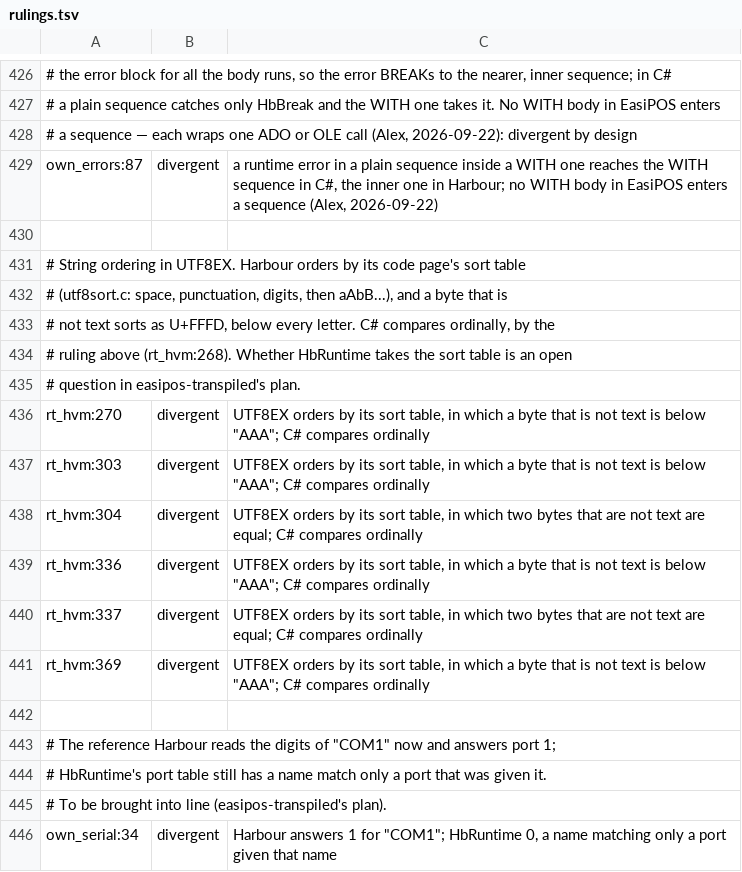
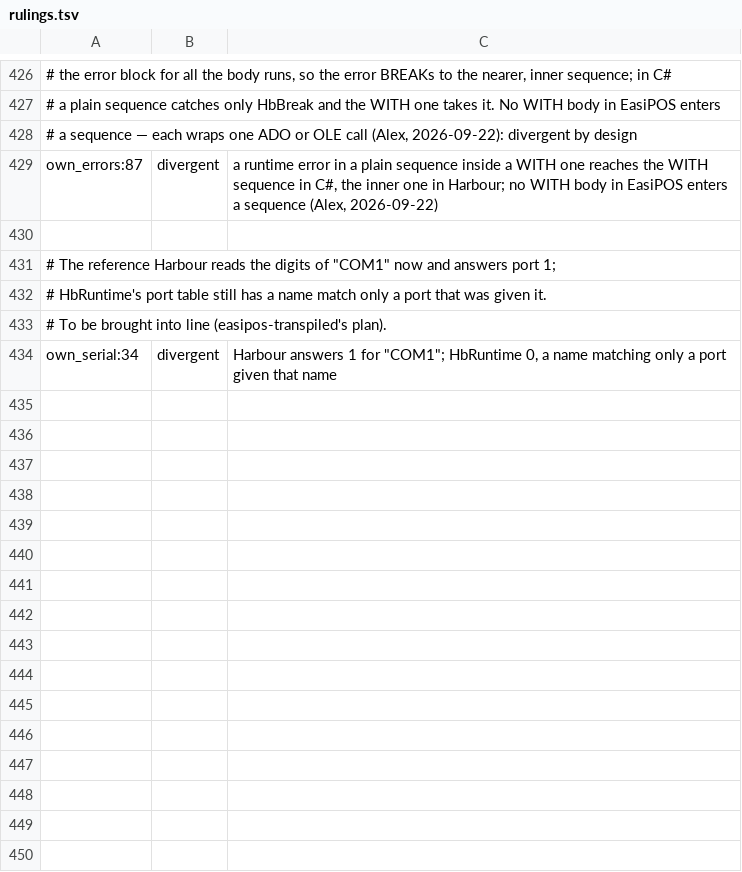
Before and after one commit to ankerdata/harbour-3.2.0core, a TSV file: src/transpiler/rtltest/rulings.tsv, drawn as a sheet; only a part is shown, gaps mark what is left out; the diff names each change by its address in the sheet, - before the commit and + after, or states it on an @@ line.

```diff
--- a/src/transpiler/rtltest/rulings.tsv
+++ b/src/transpiler/rtltest/rulings.tsv
-row 431: # String ordering in UTF8EX. Harbour orders by its code page's sort table
-row 432: # (utf8sort.c: space, punctuation, digits, then aAbB...), and a byte that is
-row 433: # not text sorts as U+FFFD, below every letter. C# compares ordinally, by the
-row 434: # ruling above (rt_hvm:268). Whether HbRuntime takes the sort table is an open
-row 435: # question in easipos-transpiled's plan.
-row 436: rt_hvm:270 | divergent | UTF8EX orders by its sort table, in which a byte that is not text is below "AAA"; C# compares ordinally
-row 437: rt_hvm:303 | divergent | UTF8EX orders by its sort table, in which a byte that is not text is below "AAA"; C# compares ordinally
-row 438: rt_hvm:304 | divergent | UTF8EX orders by its sort table, in which two bytes that are not text are equal; C# compares ordinally
-row 439: rt_hvm:336 | divergent | UTF8EX orders by its sort table, in which a byte that is not text is below "AAA"; C# compares ordinally
-row 440: rt_hvm:337 | divergent | UTF8EX orders by its sort table, in which two bytes that are not text are equal; C# compares ordinally
-row 441: rt_hvm:369 | divergent | UTF8EX orders by its sort table, in which a byte that is not text is below "AAA"; C# compares ordinally
-row 442: (empty)
```
Also changed, not shown: src/transpiler/rtltest/manifest.tsv, src/transpiler/rtltest/status.tsv, 20 other files.
